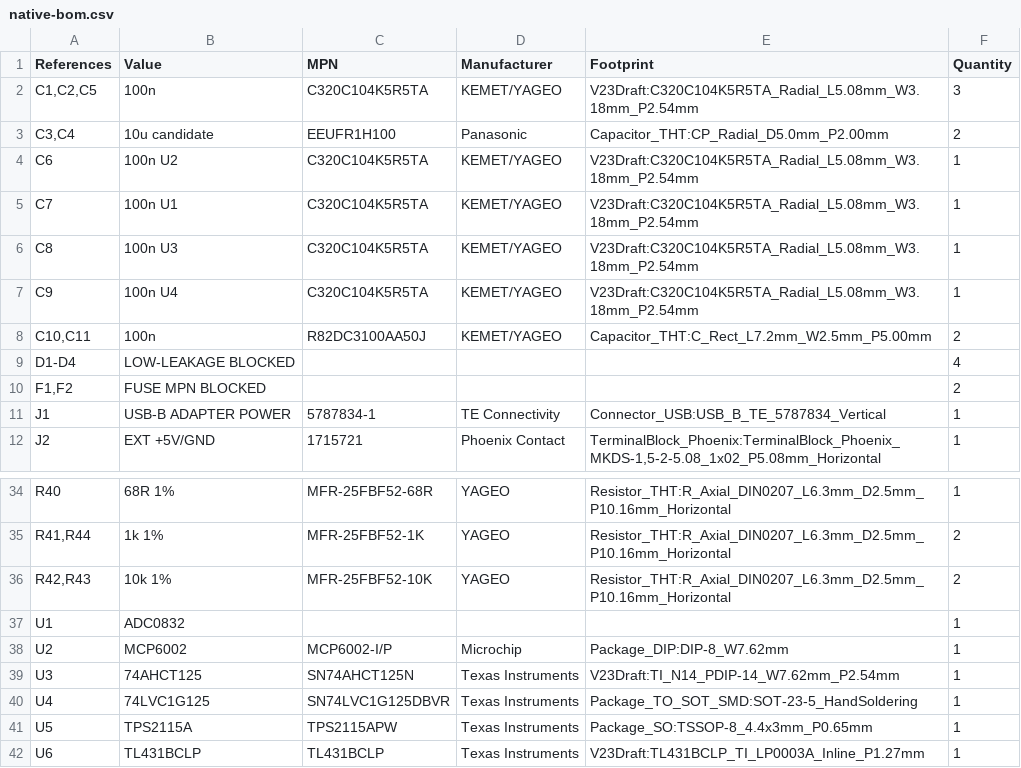
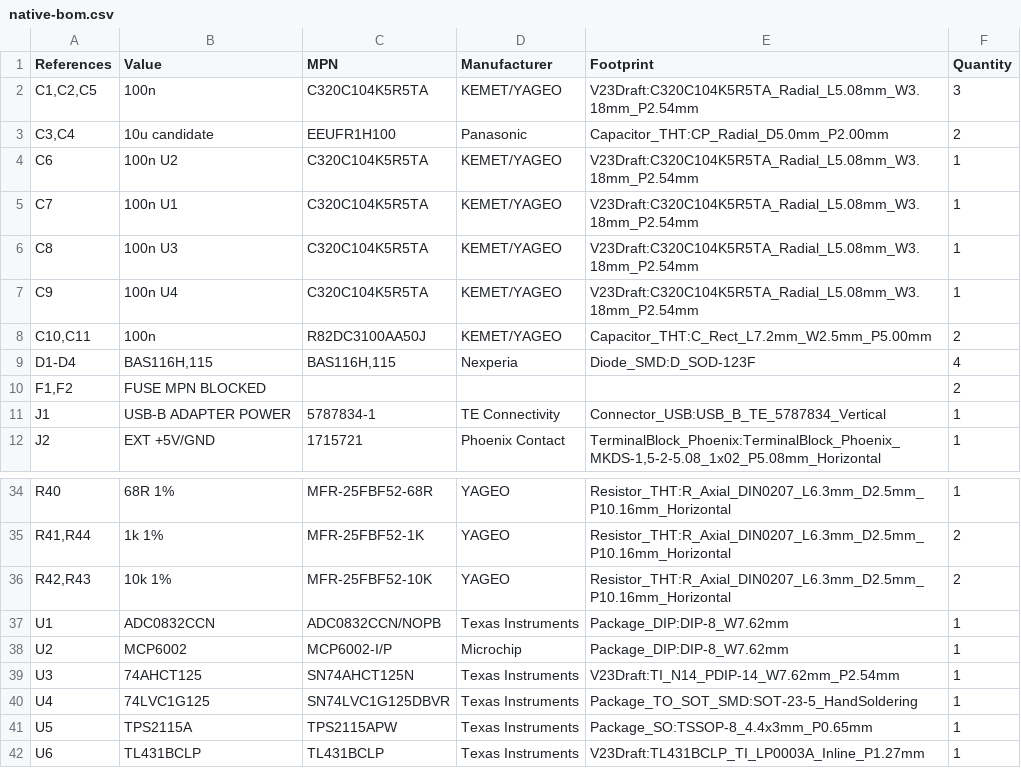
Before and after one commit to 3Fish3/digital-voltmeter, a CSV file: docs/reviews/2026-10-23-v2.3-footprint-development/evidence/native-bom.csv, drawn as a sheet; only a part is shown, gaps mark what is left out.

Commit message:
feat: assign ADC0832CCN DIP-8 footprint to U1
Per user confirmation, U1 is now TI ADC0832CCN/NOPB in PDIP-8 with Package_DIP:DIP-8_W7.62mm. Verified against TI P (R-PDIP-T8) drawing 4040082/E: body 9.02-10.16 x 6.10-6.60 mm, row spacing 7.52-8.26 mm, pitch 2.54 mm, lead width 0.38-0.53 mm. Pinout unchanged, no netlist edits. TI marks this orderable part Obsolete (PCN 20231126000.3, last order 2024-02-27), recorded as a procurement risk requiring lot authenticity checks. Footprint assignment is 61/64 with M1 and F1/F2 remaining.

```diff
--- a/docs/reviews/2026-10-23-v2.3-footprint-development/evidence/native-bom.csv
+++ b/docs/reviews/2026-10-23-v2.3-footprint-development/evidence/native-bom.csv
@@ -8,3 +8,3 @@
 "C10,C11","100n","R82DC3100AA50J","KEMET/YAGEO","Capacitor_THT:C_Rect_L7.2mm_W2.5mm_P5.00mm","2"
-"D1-D4","LOW-LEAKAGE BLOCKED","","","","4"
+"D1-D4","BAS116H,115","BAS116H,115","Nexperia","Diode_SMD:D_SOD-123F","4"
 "F1,F2","FUSE MPN BLOCKED","","","","2"
@@ -36,3 +36,3 @@
 "R42,R43","10k 1%","MFR-25FBF52-10K","YAGEO","Resistor_THT:R_Axial_DIN0207_L6.3mm_D2.5mm_P10.16mm_Horizontal","2"
-"U1","ADC0832","","","","1"
+"U1","ADC0832CCN","ADC0832CCN/NOPB","Texas Instruments","Package_DIP:DIP-8_W7.62mm","1"
 "U2","MCP6002","MCP6002-I/P","Microchip","Package_DIP:DIP-8_W7.62mm","1"
```
Also changed, not shown: docs/reviews/2026-10-23-v2.3-footprint-development/component-footprint-bom.csv, 25 other files.
